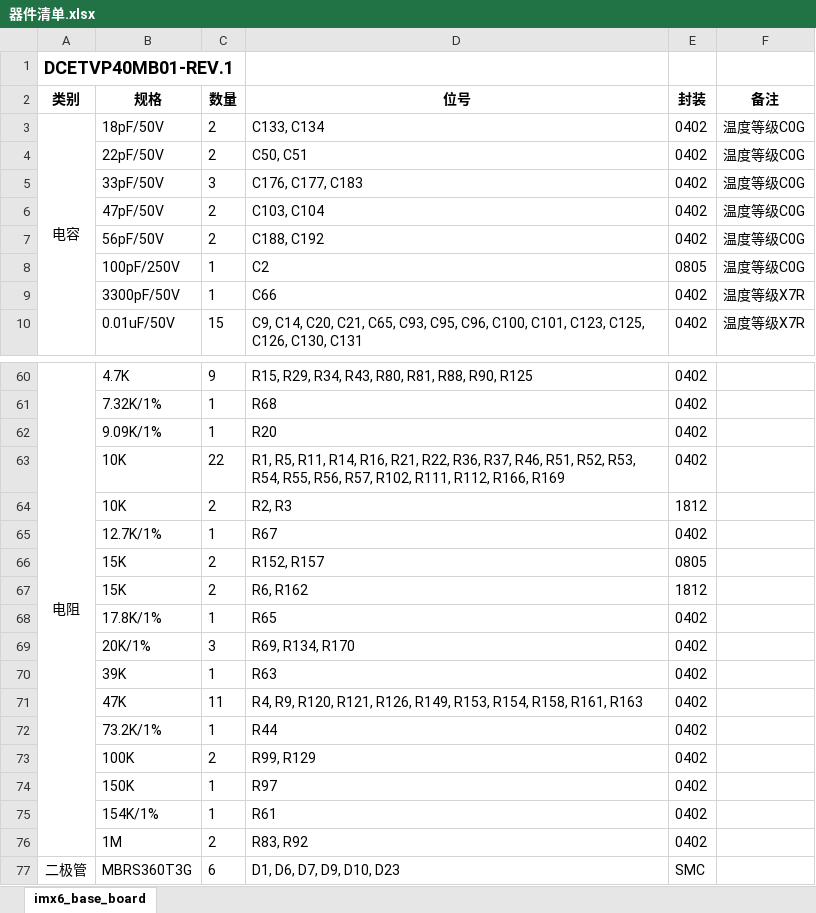
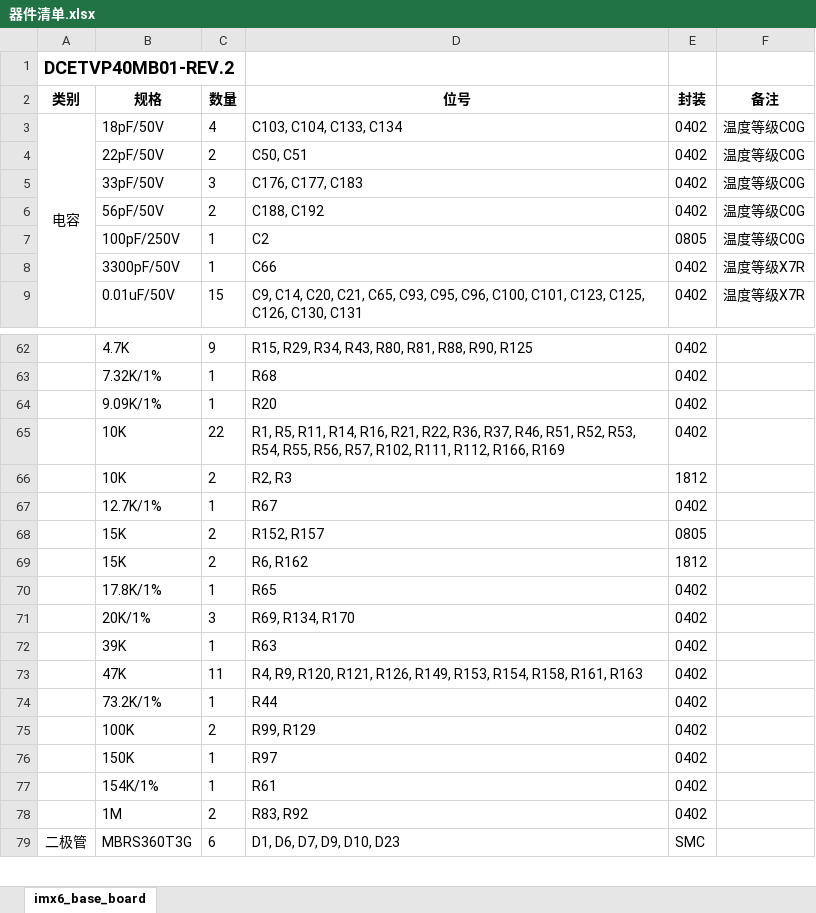
Before and after one commit to fasteryk/imx6-base-board, an Excel workbook: 器件清单.xlsx, sheet imx6_base_board, drawn as a sheet; only a part is shown, gaps mark what is left out; values as stored, in another font and other column widths than the file's, no borders; removed rows and columns are numbered as before the commit, all else as after; the diff covers the shown part only; the diff names each change by its address in the sheet, - before the commit and + after, or states it on an @@ line.

```diff
--- a/器件清单.xlsx (sheet imx6_base_board)
+++ b/器件清单.xlsx (sheet imx6_base_board)
-A1: DCETVP40MB01-REV.1
+A1: DCETVP40MB01-REV.2
-C3: 2
+C3: 4
-D3: C133, C134
+D3: C103, C104, C133, C134
-row 6:  | 47pF/50V | 2 | C103, C104 | 0402 | 温度等级C0G
-A62: 电阻
+A62: (empty)
-A60:A76 merged
```
Also changed, not shown: 3 added rows, 2 removed rows, 1 moved row, 3 edited cells and merged cells elsewhere in this sheet.
